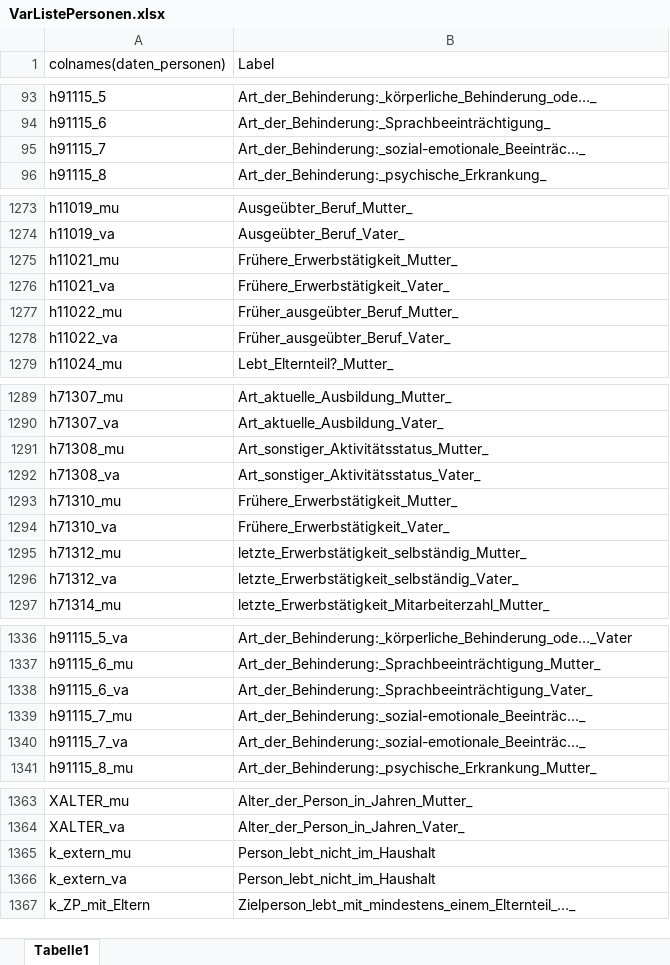
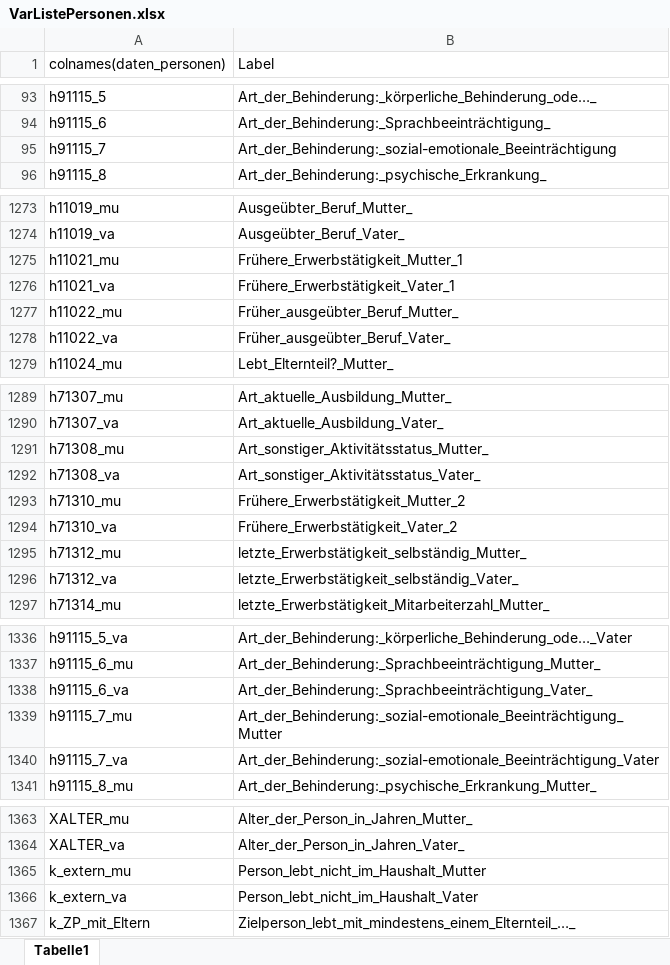
Before and after one commit to anilyildizeldiven/childdeprivation, an Excel workbook: VarListePersonen.xlsx, sheet Tabelle1, drawn as a sheet; only a part is shown, gaps mark what is left out; values as stored, in another font and other column widths than the file's, no cell formats; charts and pictures not drawn; the diff names each change by its address in the sheet, - before the commit and + after, or states it on an @@ line.

Commit message:
Add files via upload
update columnnamelist

```diff
--- a/VarListePersonen.xlsx (sheet Tabelle1)
+++ b/VarListePersonen.xlsx (sheet Tabelle1)
-B95 (Label): Art_der_Behinderung:_sozial-emotionale_Beeinträc…_
+B95 (Label): Art_der_Behinderung:_sozial-emotionale_Beeinträchtigung
-B1275 (Label): Frühere_Erwerbstätigkeit_Mutter_
+B1275 (Label): Frühere_Erwerbstätigkeit_Mutter_1
-B1276 (Label): Frühere_Erwerbstätigkeit_Vater_
+B1276 (Label): Frühere_Erwerbstätigkeit_Vater_1
-B1293 (Label): Frühere_Erwerbstätigkeit_Mutter_
+B1293 (Label): Frühere_Erwerbstätigkeit_Mutter_2
-B1294 (Label): Frühere_Erwerbstätigkeit_Vater_
+B1294 (Label): Frühere_Erwerbstätigkeit_Vater_2
-B1339 (Label): Art_der_Behinderung:_sozial-emotionale_Beeinträc…_
+B1339 (Label): Art_der_Behinderung:_sozial-emotionale_Beeinträchtigung_Mutter
-B1340 (Label): Art_der_Behinderung:_sozial-emotionale_Beeinträc…_
+B1340 (Label): Art_der_Behinderung:_sozial-emotionale_Beeinträchtigung_Vater
-B1365 (Label): Person_lebt_nicht_im_Haushalt
+B1365 (Label): Person_lebt_nicht_im_Haushalt_Mutter
-B1366 (Label): Person_lebt_nicht_im_Haushalt
+B1366 (Label): Person_lebt_nicht_im_Haushalt_Vater
```
Also changed, not shown: cell formats.
